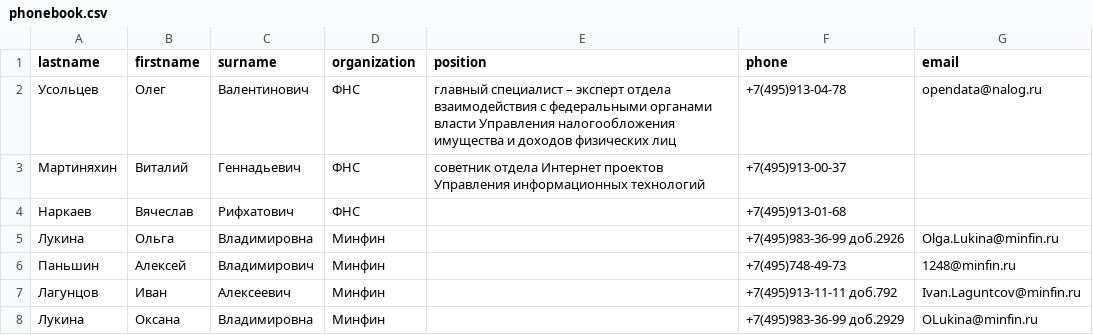
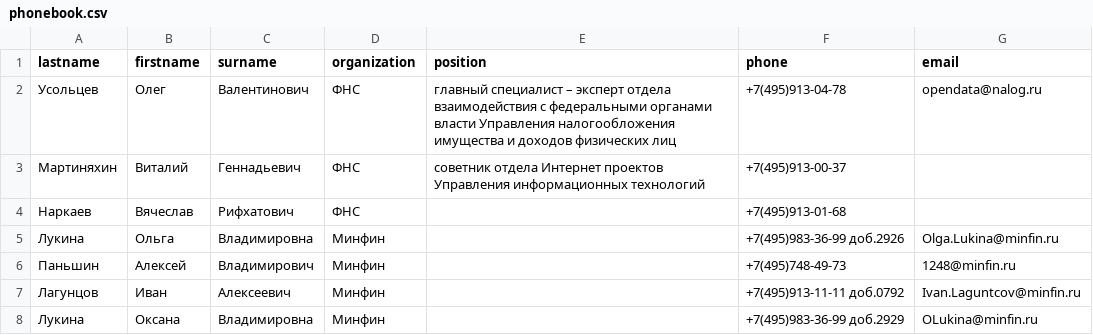
Before and after one commit to Argentovskii/phonebook, a CSV file: phonebook.csv, drawn as a sheet.

```diff
--- a/phonebook.csv
+++ b/phonebook.csv
@@ -6,3 +6,3 @@ lastname,firstname,surname,organization,position,phone,email
 Паньшин,Алексей,Владимирович,Минфин,,+7(495)748-49-73,1248@minfin.ru
-Лагунцов,Иван,Алексеевич,Минфин,,+7(495)913-11-11 доб.792,Ivan.Laguntcov@minfin.ru
+Лагунцов,Иван,Алексеевич,Минфин,,+7(495)913-11-11 доб.0792,Ivan.Laguntcov@minfin.ru
 Лукина,Оксана,Владимировна,Минфин,,+7(495)983-36-99 доб.2929,OLukina@minfin.ru
```
Also changed, not shown: 1 other file.
